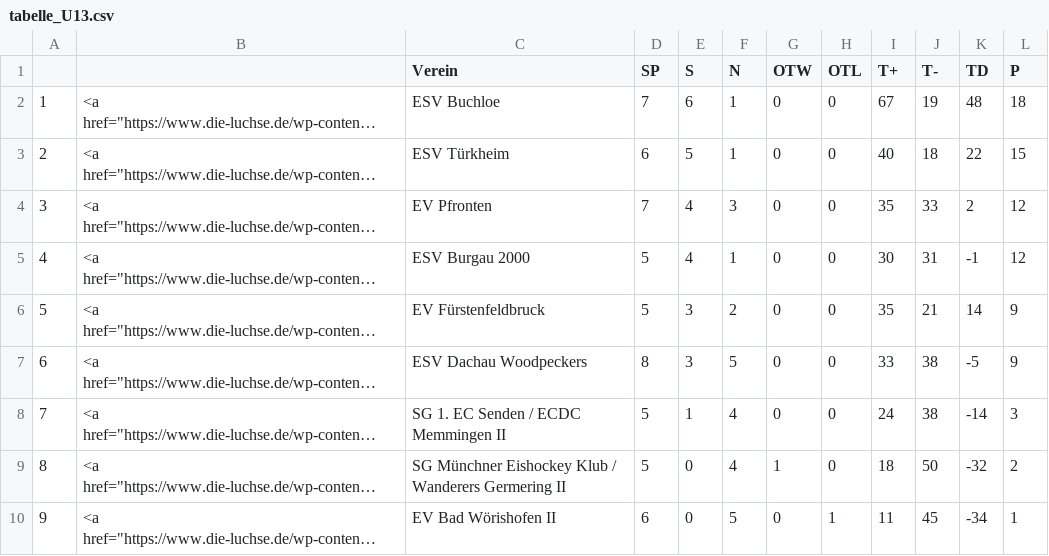
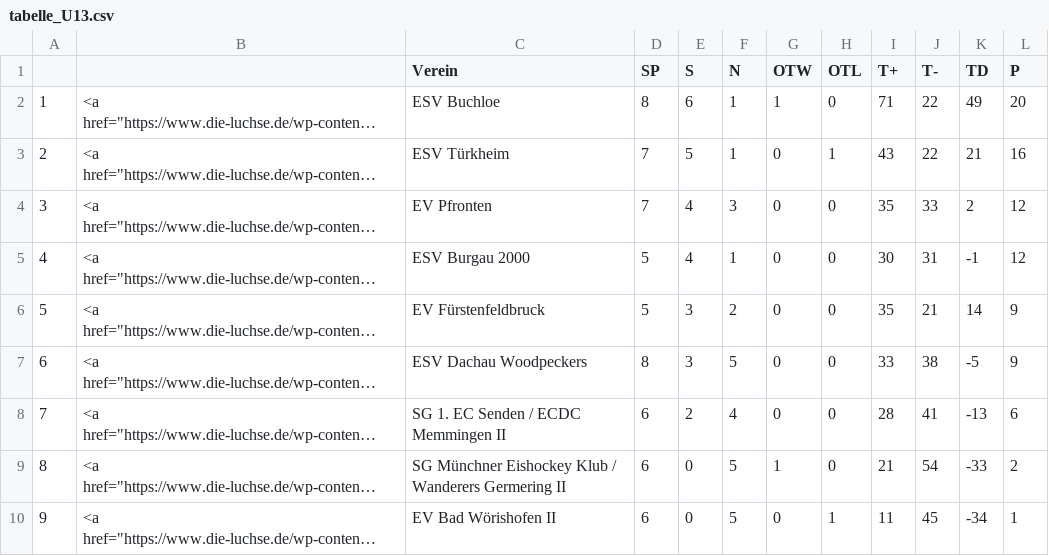
Before and after one commit to lpkiemes/mek-autotabelle, a CSV file: tabelle_U13.csv, drawn as a sheet; long unchanged cells end in …; the diff names each change by its address in the sheet, - before the commit and + after, or states it on an @@ line.

```diff
--- a/tabelle_U13.csv
+++ b/tabelle_U13.csv
-D2 (SP): 7
+D2 (SP): 8
-G2 (OTW): 0
+G2 (OTW): 1
-I2 (T+): 67
+I2 (T+): 71
-J2 (T-): 19
+J2 (T-): 22
-K2 (TD): 48
+K2 (TD): 49
-L2 (P): 18
+L2 (P): 20
-D3 (SP): 6
+D3 (SP): 7
-H3 (OTL): 0
+H3 (OTL): 1
-I3 (T+): 40
+I3 (T+): 43
-J3 (T-): 18
+J3 (T-): 22
-K3 (TD): 22
+K3 (TD): 21
-L3 (P): 15
+L3 (P): 16
-D8:D9 (SP): 5
+D8:D9 (SP): 6
-E8 (S): 1
+E8 (S): 2
-I8 (T+): 24
+I8 (T+): 28
-J8 (T-): 38
+J8 (T-): 41
-K8 (TD): -14
+K8 (TD): -13
-L8 (P): 3
+L8 (P): 6
-F9 (N): 4
+F9 (N): 5
-I9 (T+): 18
+I9 (T+): 21
-J9 (T-): 50
+J9 (T-): 54
-K9 (TD): -32
+K9 (TD): -33
```
Also changed, not shown: tabelle.csv, tabelle_U15.csv.
